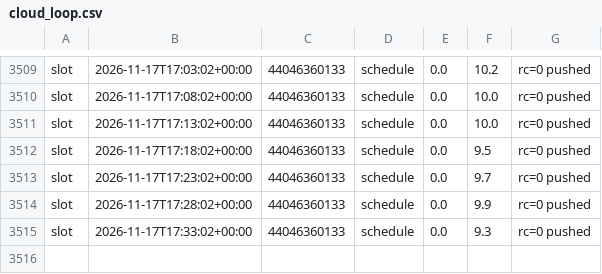
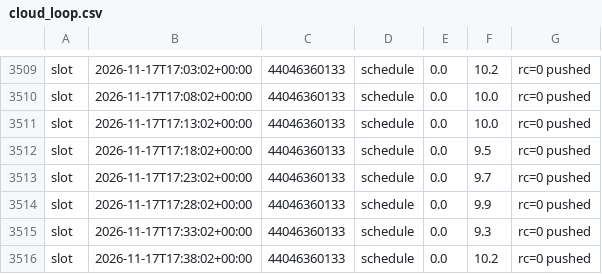
Before and after one commit to WheelOfBalls/BOB-Cloud-Recorder, a CSV file: data/cloud_loop.csv, drawn as a sheet; only a part is shown, gaps mark what is left out; the diff names each change by its address in the sheet, - before the commit and + after, or states it on an @@ line.

```diff
--- a/data/cloud_loop.csv
+++ b/data/cloud_loop.csv
+row 3516: slot | 2026-11-17T17:38:02+00:00 | 44046360133 | schedule | 0.0 | 10.2 | rc=0 pushed
```
Also changed, not shown: data/run_log.csv, 2 other files.
